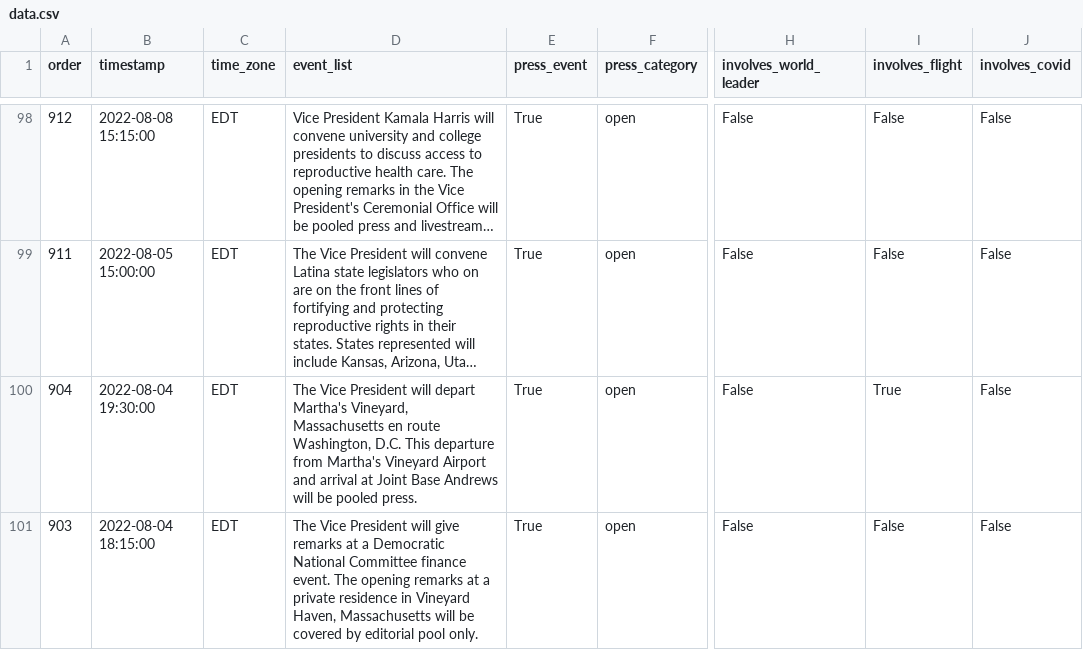
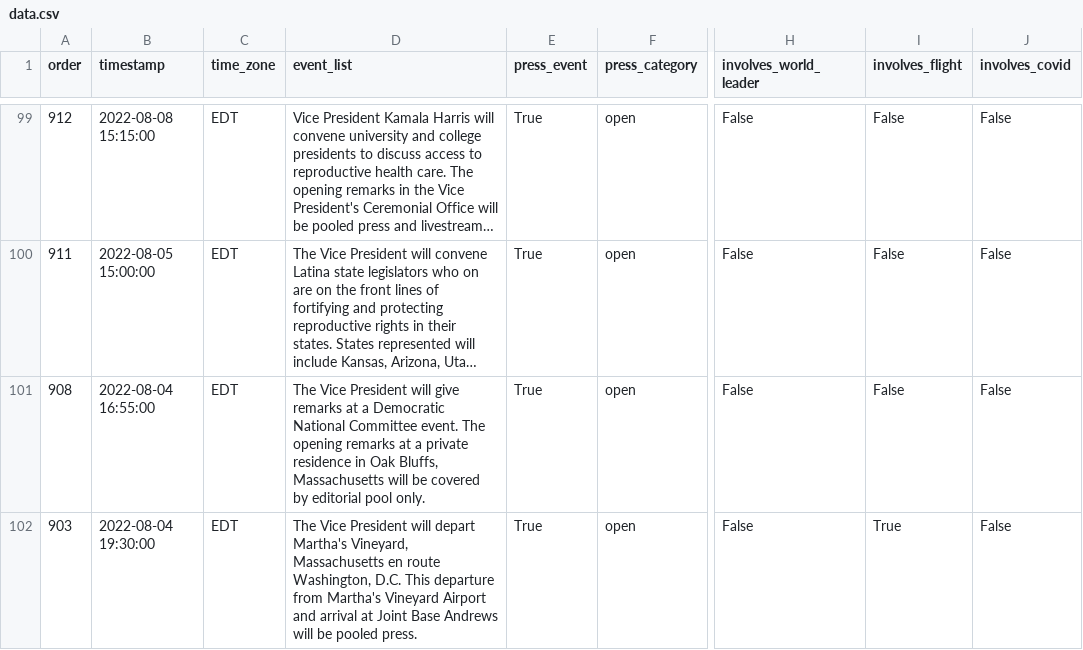
Before and after one commit to datadesk/kamala-harris-schedules, a CSV file: data.csv, drawn as a sheet; only a part is shown, gaps mark what is left out; long unchanged cells end in …; addresses are those after the commit; the diff covers the shown part only; the diff names each change by its address in the sheet, - before the commit and + after, or states it on an @@ line.

```diff
--- a/data.csv
+++ b/data.csv
-A101 (order): 904
+A101 (order): 908
-B101 (timestamp): 2022-08-04 19:30:00
+B101 (timestamp): 2022-08-04 16:55:00
-D101 (event_list): …President will depart Martha's Vineyard, Massachusetts en route Washington, D.C. This departure from Martha's Vineyard Airport and arrival at Joint Base Andrews will be pooled press.
+D101 (event_list): …President will give remarks at a Democratic National Committee event. The opening remarks at a private residence in Oak Bluffs, Massachusetts will be covered by editorial pool only.
-I101 (involves_flight): True
+I101 (involves_flight): False
-B102 (timestamp): 2022-08-04 18:15:00
+B102 (timestamp): 2022-08-04 19:30:00
-D102 (event_list): …President will give remarks at a Democratic National Committee finance event. The opening remarks at a private residence in Vineyard Haven, Massachusetts will be covered by editorial pool only.
+D102 (event_list): …President will depart Martha's Vineyard, Massachusetts en route Washington, D.C. This departure from Martha's Vineyard Airport and arrival at Joint Base Andrews will be pooled press.
-I102 (involves_flight): False
+I102 (involves_flight): True
```
Also changed, not shown: 1 added row and 5 edited cells elsewhere in this file.
